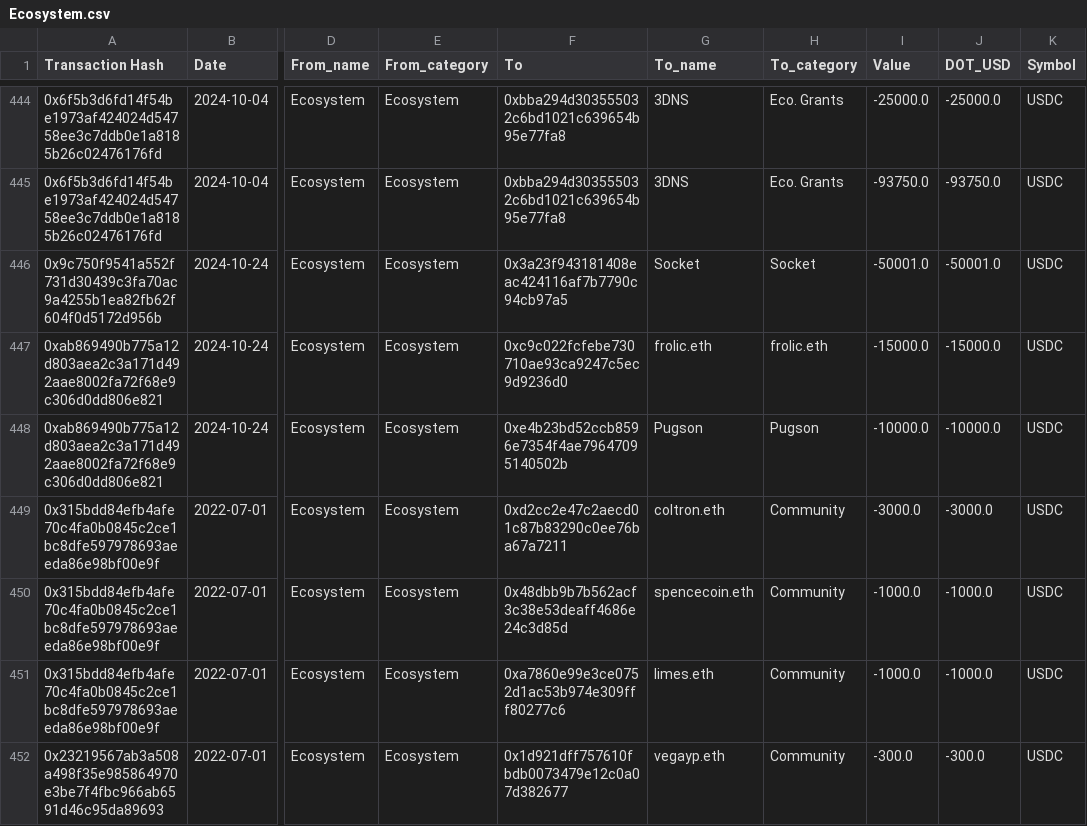
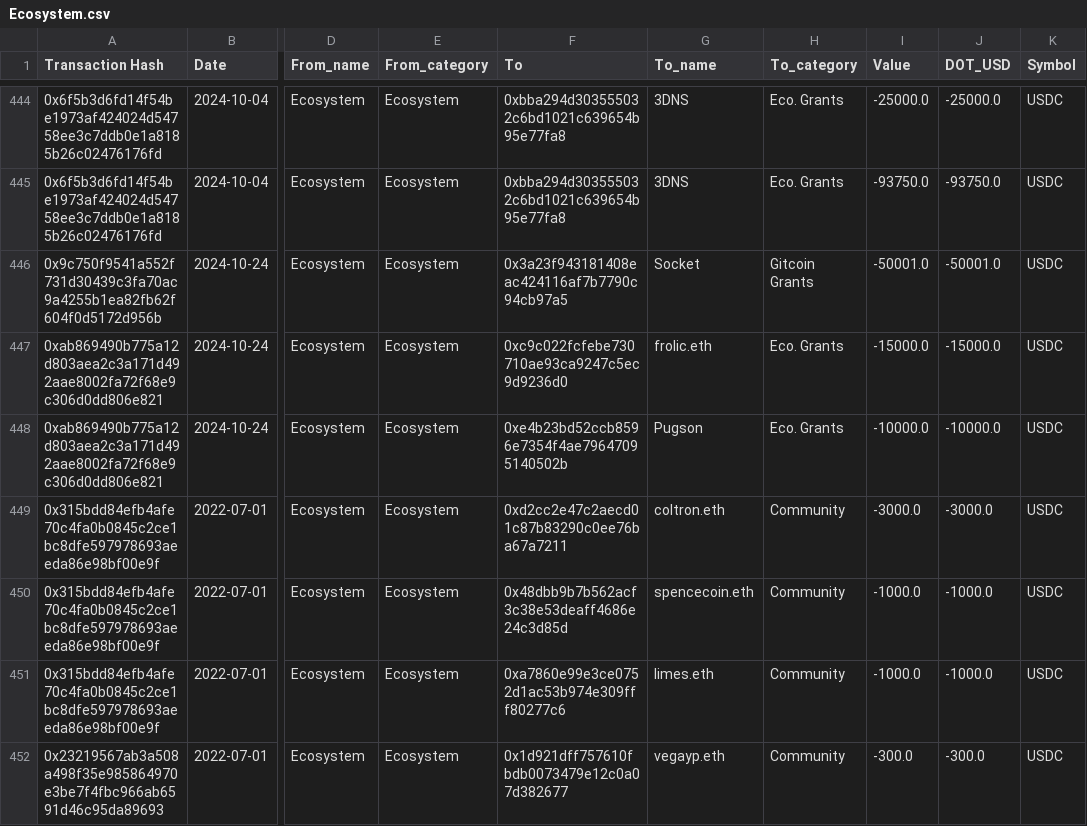
Before and after one commit to danchousz/ens_open_ledger, a CSV file: scripts/data_miner/local_ledgers/Ecosystem.csv, drawn as a sheet; only a part is shown, gaps mark what is left out; the diff names each change by its address in the sheet, - before the commit and + after, or states it on an @@ line.

```diff
--- a/scripts/data_miner/local_ledgers/Ecosystem.csv
+++ b/scripts/data_miner/local_ledgers/Ecosystem.csv
-H446 (To_category): Socket
+H446 (To_category): Gitcoin Grants
-H447 (To_category): frolic.eth
+H447 (To_category): Eco. Grants
-H448 (To_category): Pugson
+H448 (To_category): Eco. Grants
```
Also changed, not shown: frontend/data/ledger.csv, frontend/data/ledger_year.csv, 4 other files.
